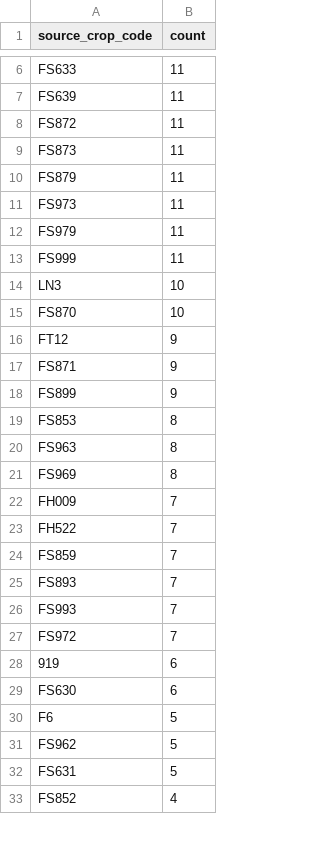
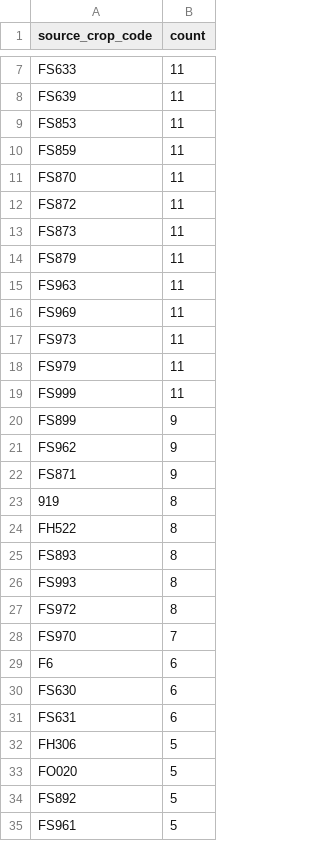
Before and after one commit to junborisproject0207-collab/vege-price-backend, a CSV file: output/unmatched_top_codes.csv, drawn as a sheet; only a part is shown, gaps mark what is left out; the shorter side is filled out with more unchanged rows; the diff covers the shown part only.

```diff
--- a/output/unmatched_top_codes.csv
+++ b/output/unmatched_top_codes.csv
@@ -7,2 +8,5 @@ FS633,11
 FS639,11
+FS853,11
+FS859,11
+FS870,11
 FS872,11
@@ -10,2 +14,4 @@ FS873,11
 FS879,11
+FS963,11
+FS969,11
 FS973,11
@@ -13,20 +19,17 @@ FS979,11
 FS999,11
-LN3,10
-FS870,10
-FT12,9
+FS899,9
+FS962,9
 FS871,9
-FS899,9
-FS853,8
-FS963,8
-FS969,8
-FH009,7
-FH522,7
-FS859,7
-FS893,7
-FS993,7
-FS972,7
-919,6
+919,8
+FH522,8
+FS893,8
+FS993,8
+FS972,8
+FS970,7
+F6,6
 FS630,6
-F6,5
-FS962,5
-FS631,5
+FS631,6
+FH306,5
+FO020,5
+FS892,5
+FS961,5
```
Also changed, not shown: 14 added rows, 13 removed rows, 1 moved row and 7 edited cells elsewhere in this file, output/unmatched_price_items.csv, output/unmatched_top_names.csv, 9 other files.
